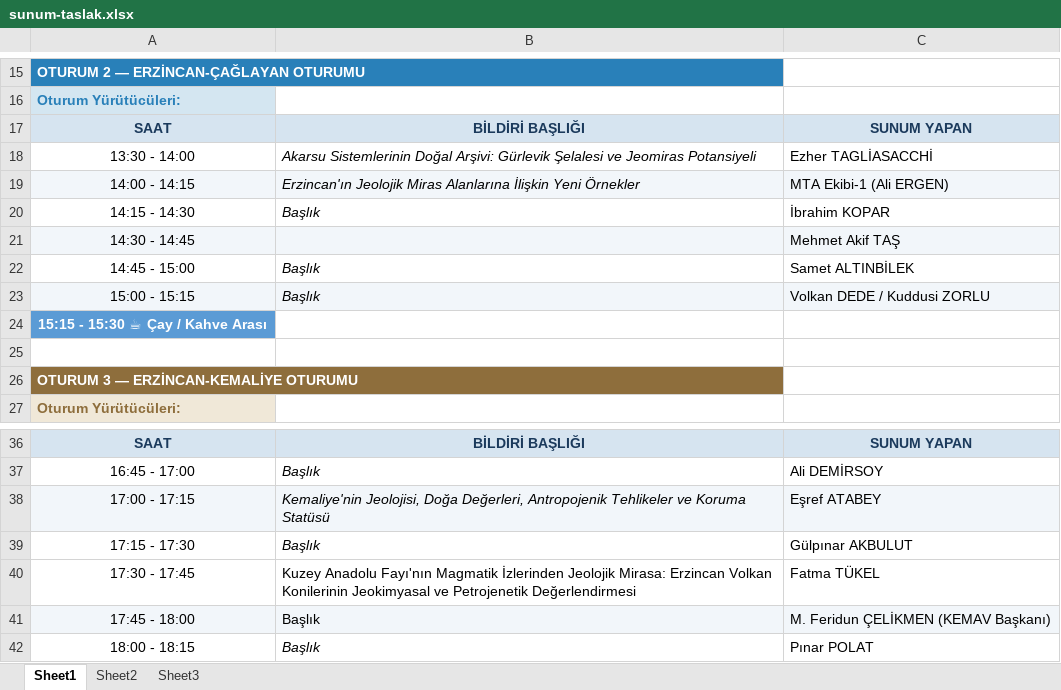
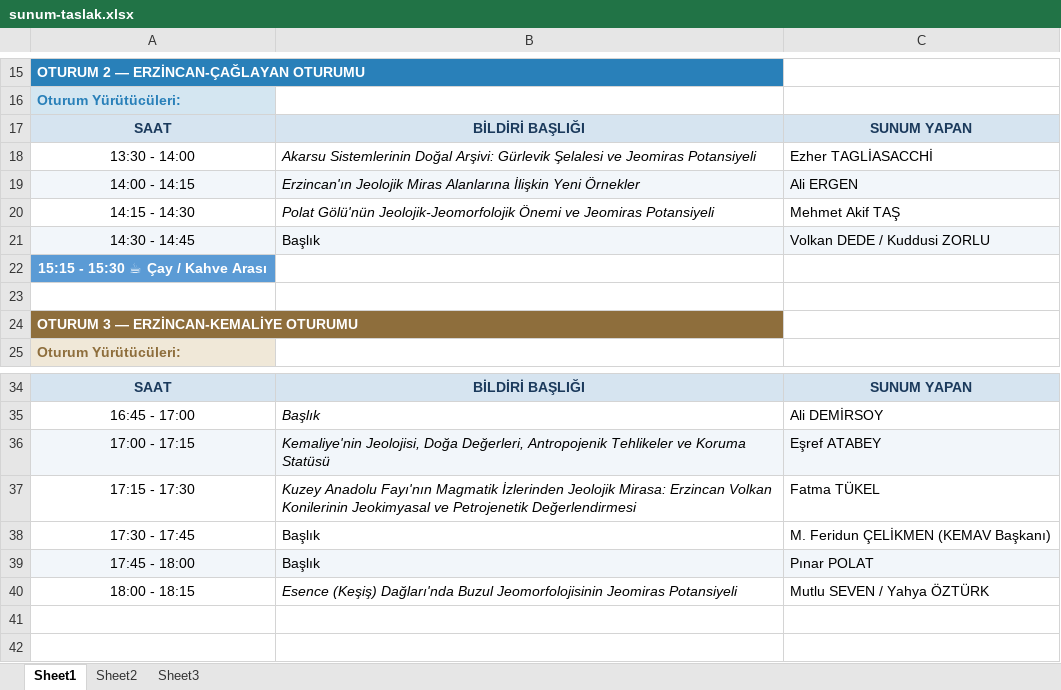
Before and after one commit to mhmakftas/erzincan-workshop, an Excel workbook: fotolar/sunum-taslak.xlsx, sheet Sheet1, drawn as a sheet; only a part is shown, gaps mark what is left out; values as stored, in another font and other column widths than the file's, no borders; removed rows and columns are numbered as before the commit, all else as after; the diff names each change by its address in the sheet, - before the commit and + after, or states it on an @@ line.

```diff
--- a/fotolar/sunum-taslak.xlsx (sheet Sheet1)
+++ b/fotolar/sunum-taslak.xlsx (sheet Sheet1)
-C19: MTA Ekibi-1 (Ali ERGEN)
+C19: Ali ERGEN
-B20: Başlık
+B20: Polat Gölü'nün Jeolojik-Jeomorfolojik Önemi ve Jeomiras Potansiyeli
-C20: İbrahim KOPAR
+C20: Mehmet Akif TAŞ
-row 21: 14:30 - 14:45 |  | Mehmet Akif TAŞ
-row 22: 14:45 - 15:00 | Başlık | Samet ALTINBİLEK
-A21: 15:00 - 15:15
+A21: 14:30 - 14:45
-B21 italic: on
+B21 italic: off
-row 39: 17:15 - 17:30 | Başlık | Gülpınar AKBULUT
-A37: 17:30 - 17:45
+A37: 17:15 - 17:30
-B37 italic: off
+B37 italic: on
-A38: 17:45 - 18:00
+A38: 17:30 - 17:45
-A38:C38 fill: #F2F6FA
+A38:C38 fill: none
-A39: 18:00 - 18:15
+A39: 17:45 - 18:00
-A39:C39 fill: none
+A39:C39 fill: #F2F6FA
-B39 italic: on
+B39 italic: off
+row 40: 18:00 - 18:15 | Esence (Keşiş) Dağları'nda Buzul Jeomorfolojisinin Jeomiras Potansiyeli | Mutlu SEVEN / Yahya ÖZTÜRK
```
Also changed, not shown: fotolar/kurullar.xlsx, fotolar/program-taslak.xlsx, 2 other files.
